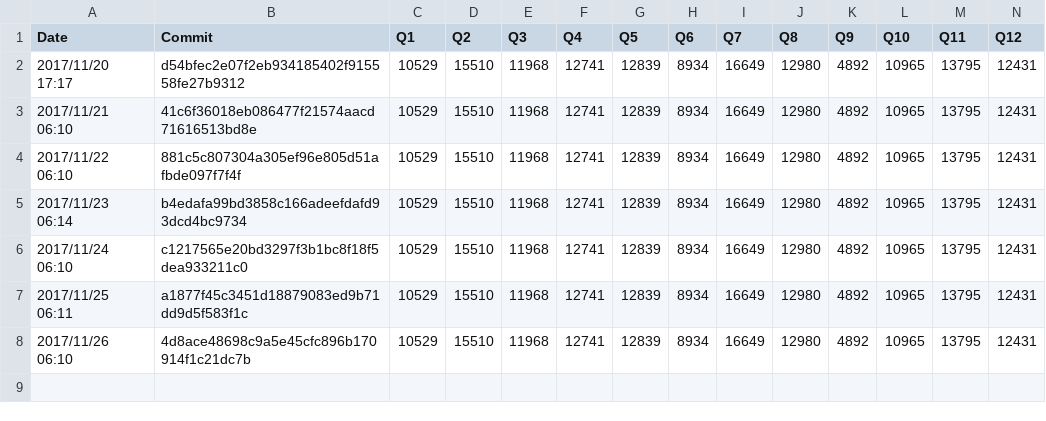
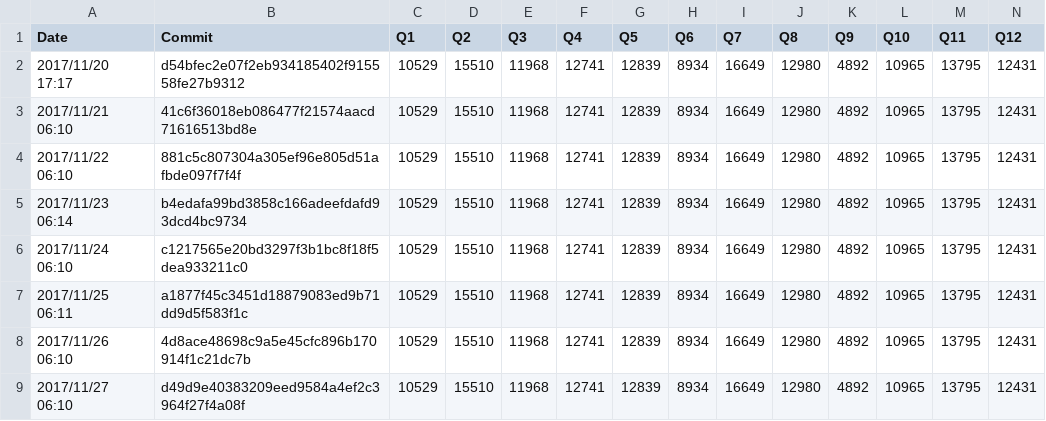
Before and after one commit to maropu/spark-tpcds-datagen, a CSV file: reports/metrics/codegen-classes-max.csv, drawn as a sheet; only a part is shown; rows hold the shown columns only; the diff names each change by its address in the sheet, - before the commit and + after, or states it on an @@ line.

```diff
--- a/reports/metrics/codegen-classes-max.csv
+++ b/reports/metrics/codegen-classes-max.csv
+row 9: 2017/11/27 06:10 | d49d9e40383209eed9584a4ef2c3964f27f4a08f | 10529 | 15510 | 11968 | 12741 | 12839 | 8934 | 16649 | 12980 | 4892 | 10965 | 13795 | 12431
```
Also changed, not shown: reports/metrics/codegen-classes-avg.csv, reports/metrics/codegen-methods-avg.csv, 3 other files.
